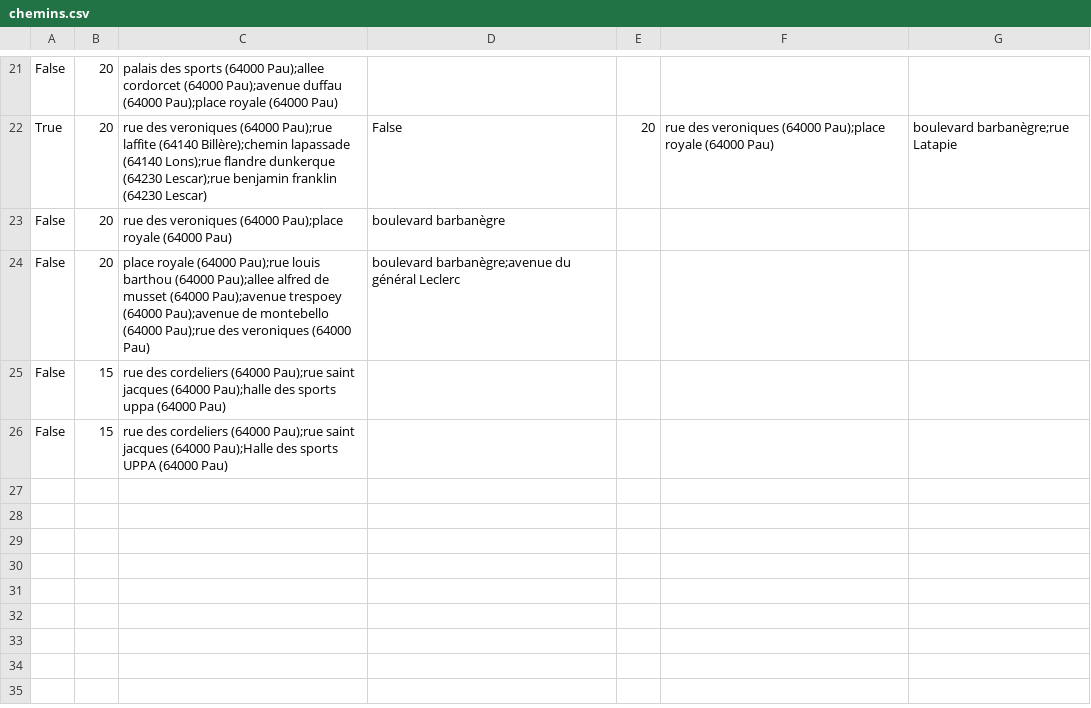
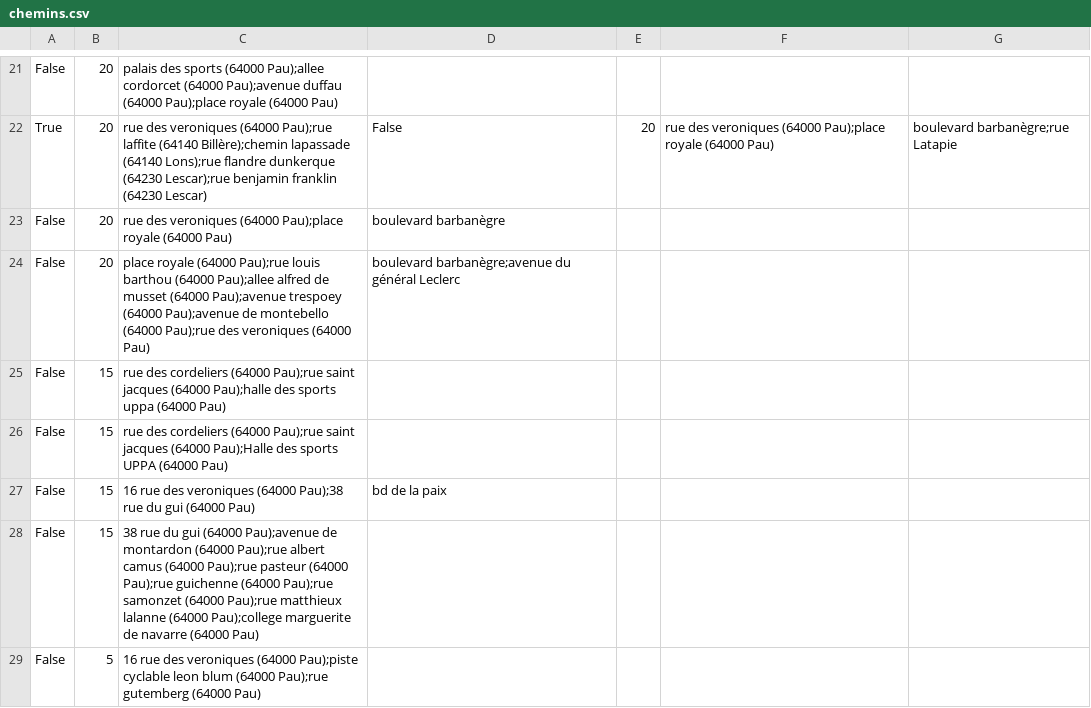
Before and after one commit to ccharign/osm-velo, a CSV file: site_velo/dijk/données/Pau/chemins.csv, drawn as a sheet; only a part is shown, gaps mark what is left out; the diff names each change by its address in the sheet, - before the commit and + after, or states it on an @@ line.

```diff
--- a/site_velo/dijk/données/Pau/chemins.csv
+++ b/site_velo/dijk/données/Pau/chemins.csv
+row 27: False | 15 | 16 rue des veroniques (64000 Pau);38 rue du gui (64000 Pau) | bd de la paix
+row 28: False | 15 | 38 rue du gui (64000 Pau);avenue de montardon (64000 Pau);rue albert camus (64000 Pau);rue pasteur (64000 Pau);rue guichenne (64000 Pau);rue samonzet (64000 Pau);rue matthieux lalanne (64000 Pau);college marguerite de navarre (64000 Pau)
+row 29: False | 5 | 16 rue des veroniques (64000 Pau);piste cyclable leon blum (64000 Pau);rue gutemberg (64000 Pau)
```
Also changed, not shown: site_velo/dijk/données/Pau/Cyclabilité.csv, 19 other files.
